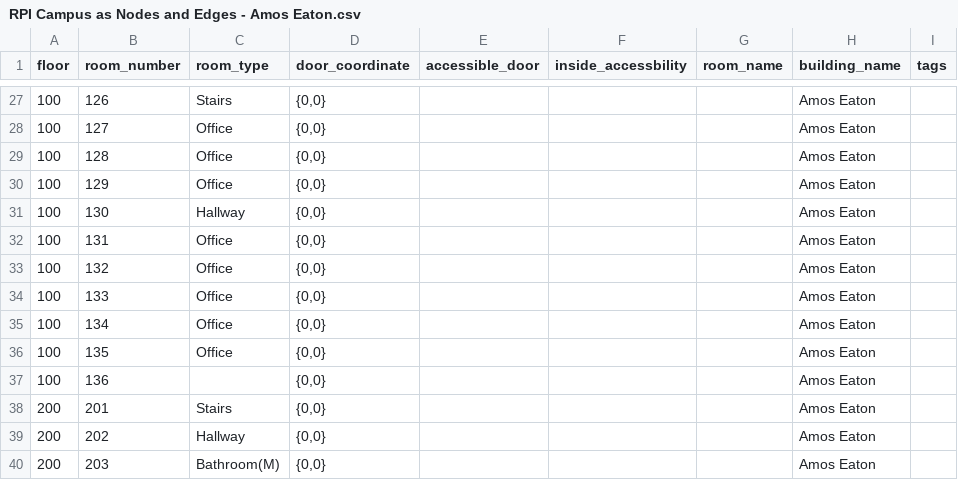
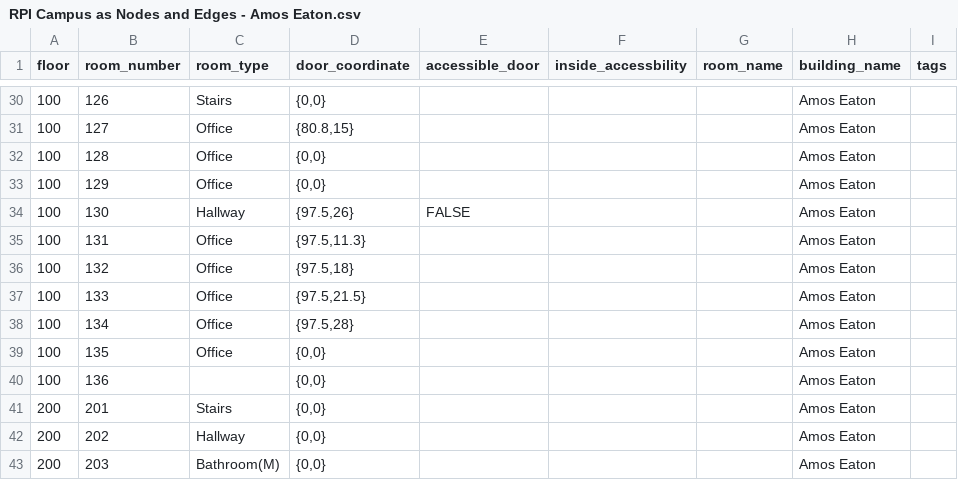
Before and after one commit to Accessible-Routes/Webb-App, a CSV file: Database/RPI Campus as Nodes and Edges - Amos Eaton.csv, drawn as a sheet; only a part is shown, gaps mark what is left out; addresses are those after the commit; the diff covers the shown part only; the diff names each change by its address in the sheet, - before the commit and + after, or states it on an @@ line.

Commit message:
Updated Amos Eaton csv
Inputed door coordinates for those that I have data for (most of the first floor).
Also added CS Lounge as a room name, added door accessibility as not accessible
for one room which I had noted down in the coordinates data document. I also added
new rows for rooms with multiple doors. Ex: 118 has multiple doors, so it now
has multiple rows to represent it for each door.

```diff
--- a/Database/RPI Campus as Nodes and Edges - Amos Eaton.csv
+++ b/Database/RPI Campus as Nodes and Edges - Amos Eaton.csv
-D31 (door_coordinate): {0,0}
+D31 (door_coordinate): {80.8,15}
-D34 (door_coordinate): {0,0}
+D34 (door_coordinate): {97.5,26}
-E34 (accessible_door): (empty)
+E34 (accessible_door): FALSE
-D35 (door_coordinate): {0,0}
+D35 (door_coordinate): {97.5,11.3}
-D36 (door_coordinate): {0,0}
+D36 (door_coordinate): {97.5,18}
-D37 (door_coordinate): {0,0}
+D37 (door_coordinate): {97.5,21.5}
-D38 (door_coordinate): {0,0}
+D38 (door_coordinate): {97.5,28}
```
Also changed, not shown: 3 added rows and 17 edited cells elsewhere in this file.
